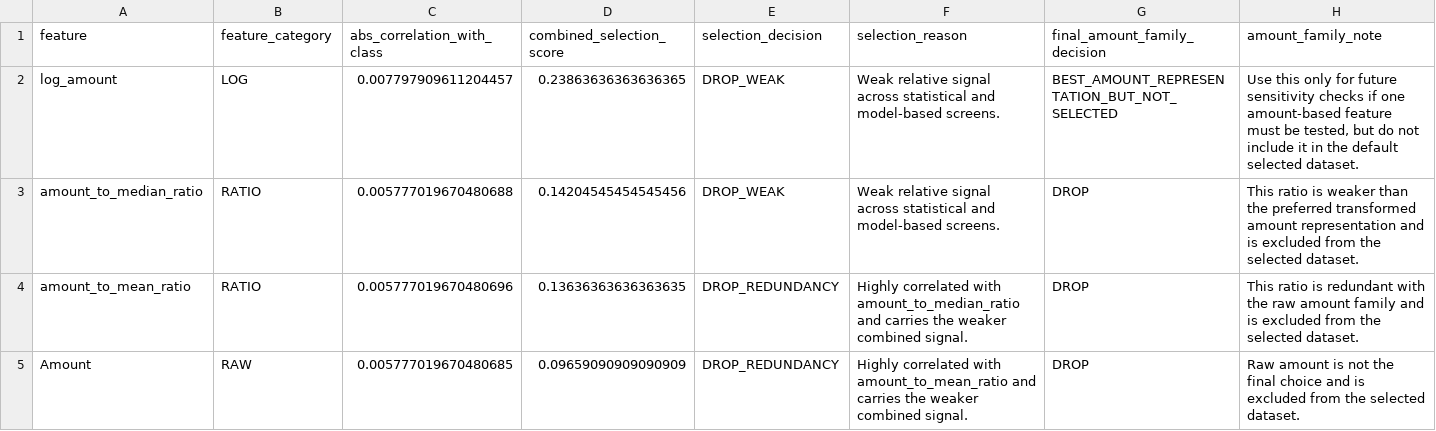
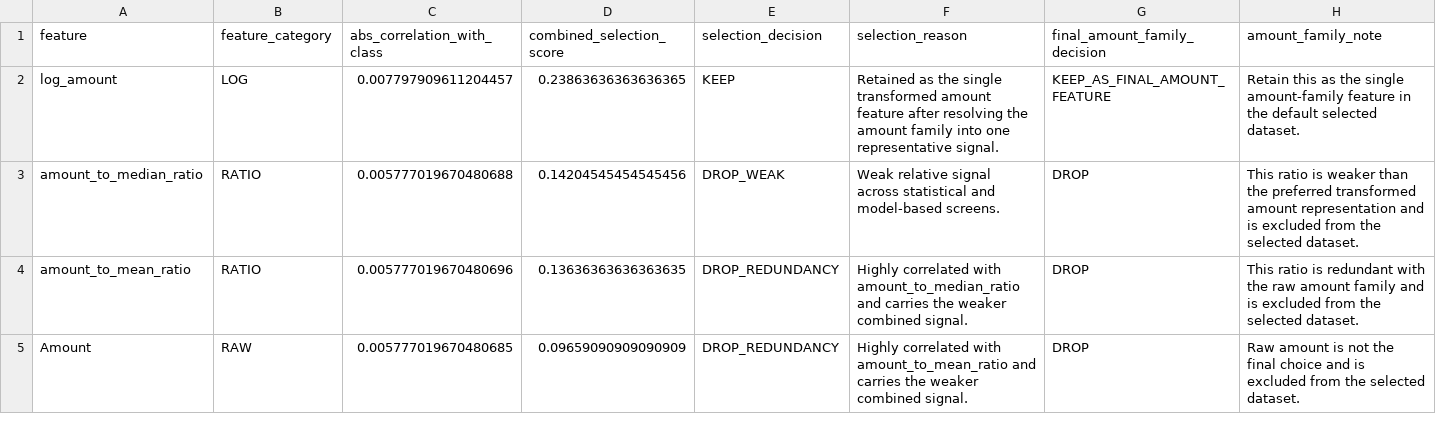
Before and after one commit to mmubashir95/Credit-Card-Fraud-Detection, a CSV file: reports/tables/10_feature_selection/amount_feature_resolution.csv, drawn as a sheet.

```diff
--- a/reports/tables/10_feature_selection/amount_feature_resolution.csv
+++ b/reports/tables/10_feature_selection/amount_feature_resolution.csv
@@ -1,3 +1,3 @@
 feature,feature_category,abs_correlation_with_class,combined_selection_score,selection_decision,selection_reason,final_amount_family_decision,amount_family_note
-log_amount,LOG,0.007797909611204457,0.23863636363636365,DROP_WEAK,Weak relative signal across statistical and model-based screens.,BEST_AMOUNT_REPRESENTATION_BUT_NOT_SELECTED,"Use this only for future sensitivity checks if one amount-based feature must be tested, but do not include it in the default selected dataset."
+log_amount,LOG,0.007797909611204457,0.23863636363636365,KEEP,Retained as the single transformed amount feature after resolving the amount family into one representative signal.,KEEP_AS_FINAL_AMOUNT_FEATURE,Retain this as the single amount-family feature in the default selected dataset.
 amount_to_median_ratio,RATIO,0.005777019670480688,0.14204545454545456,DROP_WEAK,Weak relative signal across statistical and model-based screens.,DROP,This ratio is weaker than the preferred transformed amount representation and is excluded from the selected dataset.
```
Also changed, not shown: reports/tables/10_feature_selection/dropped_feature_list.csv, reports/tables/10_feature_selection/feature_selection_decisions.csv, 6 other files.
